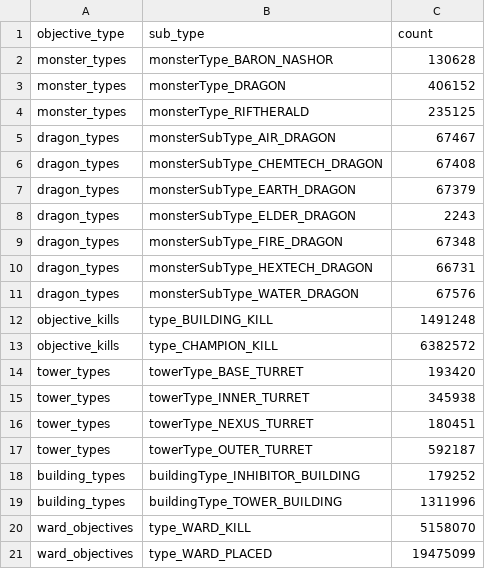
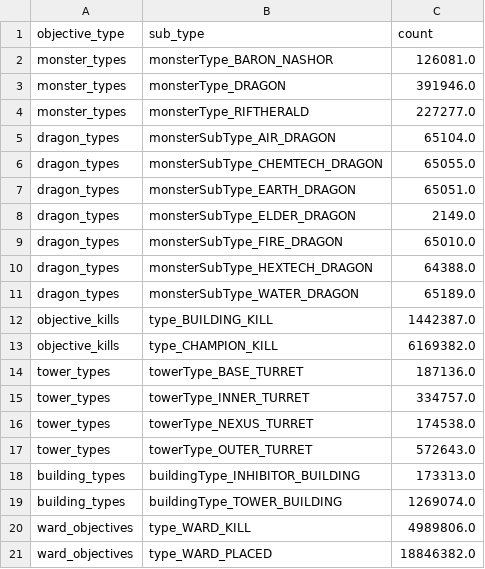
Before and after one commit to Fireronin/TeamML, a CSV file: stats/objective_counters.csv, drawn as a sheet.

```diff
--- a/stats/objective_counters.csv
+++ b/stats/objective_counters.csv
@@ -1,21 +1,21 @@
 objective_type,sub_type,count
-monster_types,monsterType_BARON_NASHOR,130628
-monster_types,monsterType_DRAGON,406152
-monster_types,monsterType_RIFTHERALD,235125
-dragon_types,monsterSubType_AIR_DRAGON,67467
-dragon_types,monsterSubType_CHEMTECH_DRAGON,67408
-dragon_types,monsterSubType_EARTH_DRAGON,67379
-dragon_types,monsterSubType_ELDER_DRAGON,2243
-dragon_types,monsterSubType_FIRE_DRAGON,67348
-dragon_types,monsterSubType_HEXTECH_DRAGON,66731
-dragon_types,monsterSubType_WATER_DRAGON,67576
-objective_kills,type_BUILDING_KILL,1491248
-objective_kills,type_CHAMPION_KILL,6382572
-tower_types,towerType_BASE_TURRET,193420
-tower_types,towerType_INNER_TURRET,345938
-tower_types,towerType_NEXUS_TURRET,180451
-tower_types,towerType_OUTER_TURRET,592187
-building_types,buildingType_INHIBITOR_BUILDING,179252
-building_types,buildingType_TOWER_BUILDING,1311996
-ward_objectives,type_WARD_KILL,5158070
-ward_objectives,type_WARD_PLACED,19475099
+monster_types,monsterType_BARON_NASHOR,126081.0
+monster_types,monsterType_DRAGON,391946.0
+monster_types,monsterType_RIFTHERALD,227277.0
+dragon_types,monsterSubType_AIR_DRAGON,65104.0
+dragon_types,monsterSubType_CHEMTECH_DRAGON,65055.0
+dragon_types,monsterSubType_EARTH_DRAGON,65051.0
+dragon_types,monsterSubType_ELDER_DRAGON,2149.0
+dragon_types,monsterSubType_FIRE_DRAGON,65010.0
+dragon_types,monsterSubType_HEXTECH_DRAGON,64388.0
+dragon_types,monsterSubType_WATER_DRAGON,65189.0
+objective_kills,type_BUILDING_KILL,1442387.0
+objective_kills,type_CHAMPION_KILL,6169382.0
+tower_types,towerType_BASE_TURRET,187136.0
+tower_types,towerType_INNER_TURRET,334757.0
+tower_types,towerType_NEXUS_TURRET,174538.0
+tower_types,towerType_OUTER_TURRET,572643.0
+building_types,buildingType_INHIBITOR_BUILDING,173313.0
+building_types,buildingType_TOWER_BUILDING,1269074.0
+ward_objectives,type_WARD_KILL,4989806.0
+ward_objectives,type_WARD_PLACED,18846382.0
```
Also changed, not shown: feature_importance.csv, stats/first_kill.csv, 22 other files.
